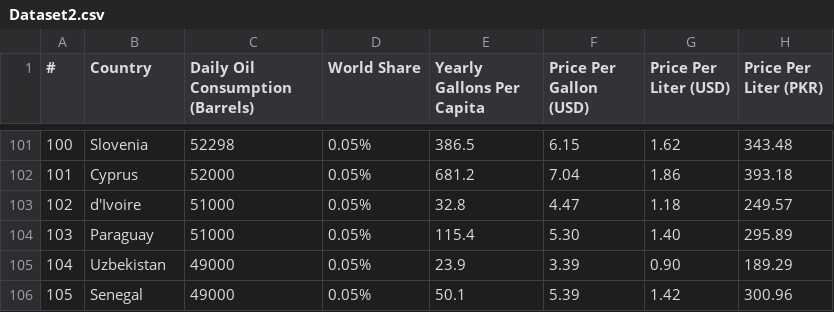
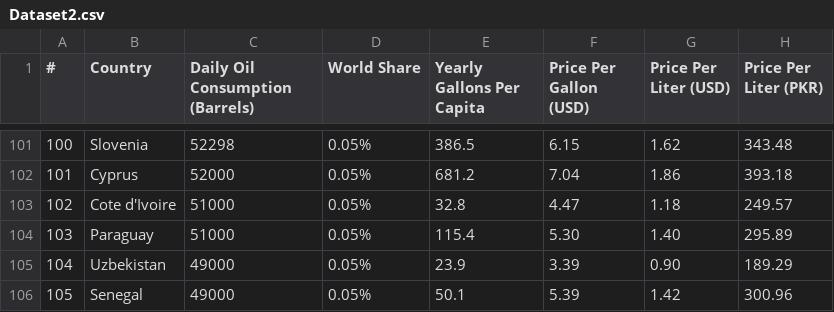
Before and after one commit to PolyM5/google, a CSV file: Dataset2.csv, drawn as a sheet; only a part is shown, gaps mark what is left out.

Commit message:
Dataset2.csv

```diff
--- a/Dataset2.csv
+++ b/Dataset2.csv
@@ -102,3 +102,3 @@
 101,Cyprus,52000,0.05%,681.2,7.04,1.86,393.18
-102,d'Ivoire,51000,0.05%,32.8,4.47,1.18,249.57
+102,Cote d'Ivoire,51000,0.05%,32.8,4.47,1.18,249.57
 103,Paraguay,51000,0.05%,115.4,5.30,1.40,295.89
```
